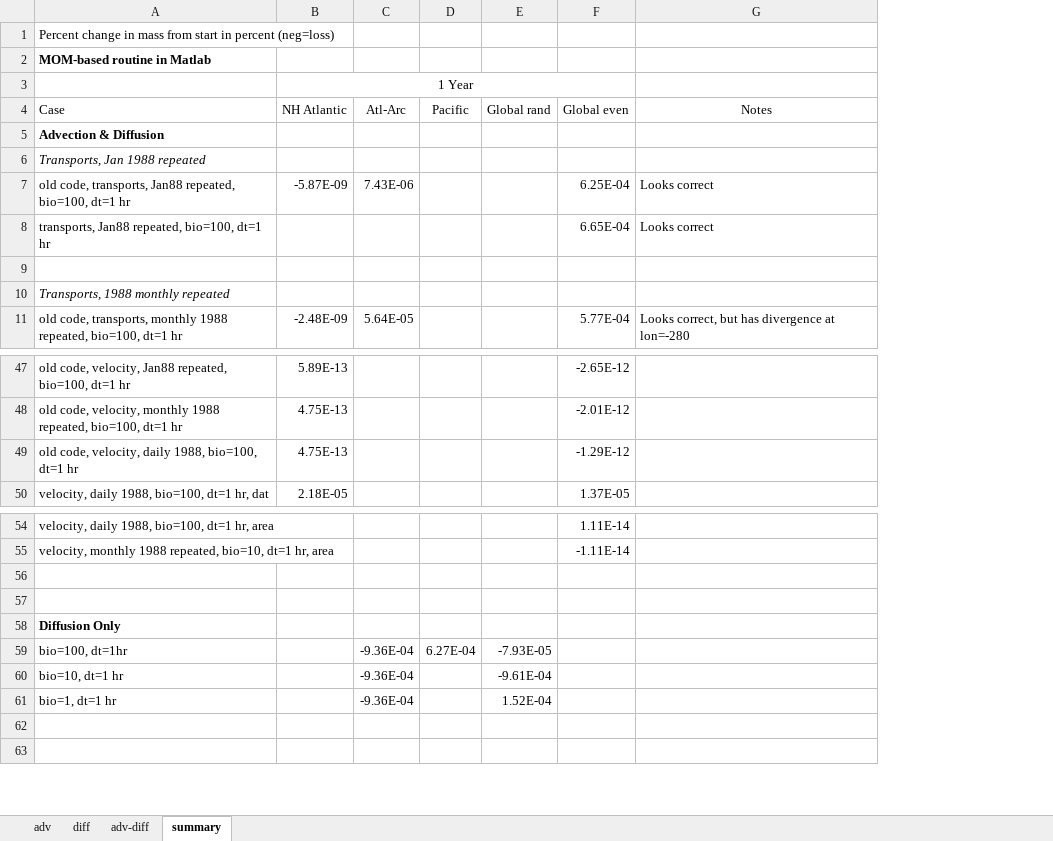
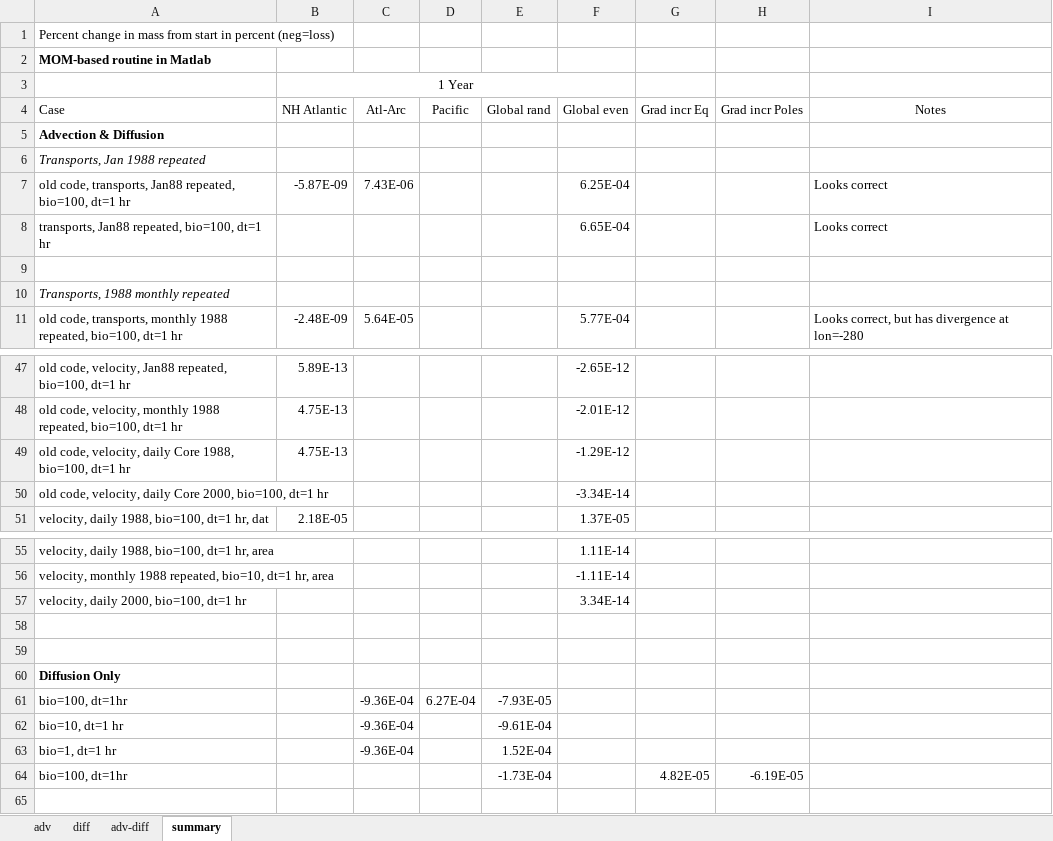
Before and after one commit to watsonjr/POEM_2.0, an Excel workbook: CODE/Data/CSV/mass_conserv_advect_Matlab.xlsx, sheet summary, drawn as a sheet; only a part is shown, gaps mark what is left out; values as stored, in another font and other column widths than the file's, no borders; addresses are those after the commit; the diff names each change by its address in the sheet, - before the commit and + after, or states it on an @@ line.

Commit message:
Advection stand alone routine

```diff
--- a/CODE/Data/CSV/mass_conserv_advect_Matlab.xlsx (sheet summary)
+++ b/CODE/Data/CSV/mass_conserv_advect_Matlab.xlsx (sheet summary)
+column G (Grad incr Eq), row 64: 4.82E-05
+column H (Grad incr Poles), row 64: -6.19E-05
-A49 (Case): …velocity, daily 1988, bio=100,…
+A49 (Case): …velocity, daily Core 1988, bio=100,…
+row 50: old code, velocity, daily Core 2000, bio=100, dt=1 hr |  |  |  |  | -3.34E-14
+row 57: velocity, daily 2000, bio=100, dt=1 hr |  |  |  |  | 3.34E-14
-row 64: (empty)
+row 64: bio=100, dt=1hr |  |  |  | -1.73E-04 |  | 4.82E-05 | -6.19E-05
```
Also changed, not shown: 15 other files.
